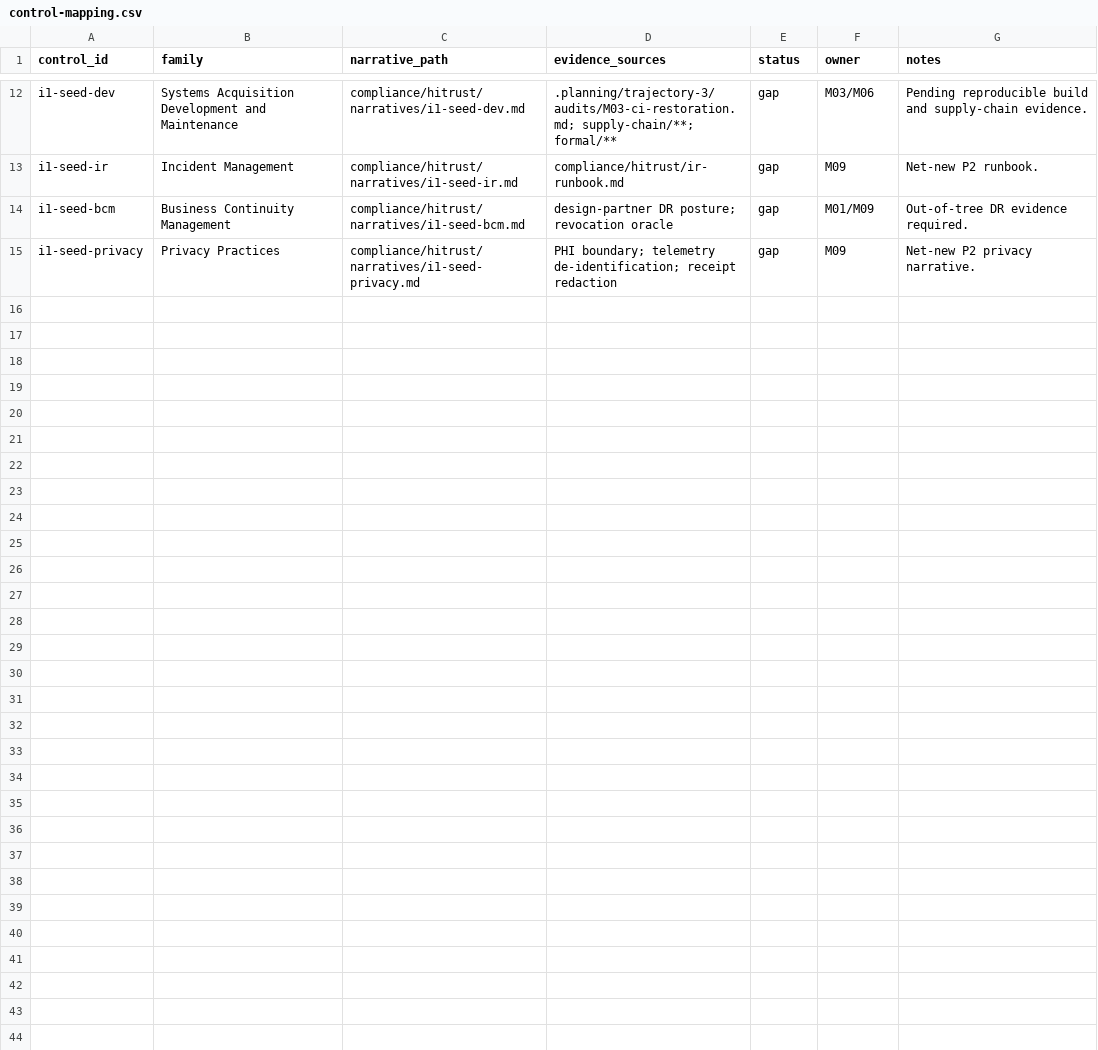
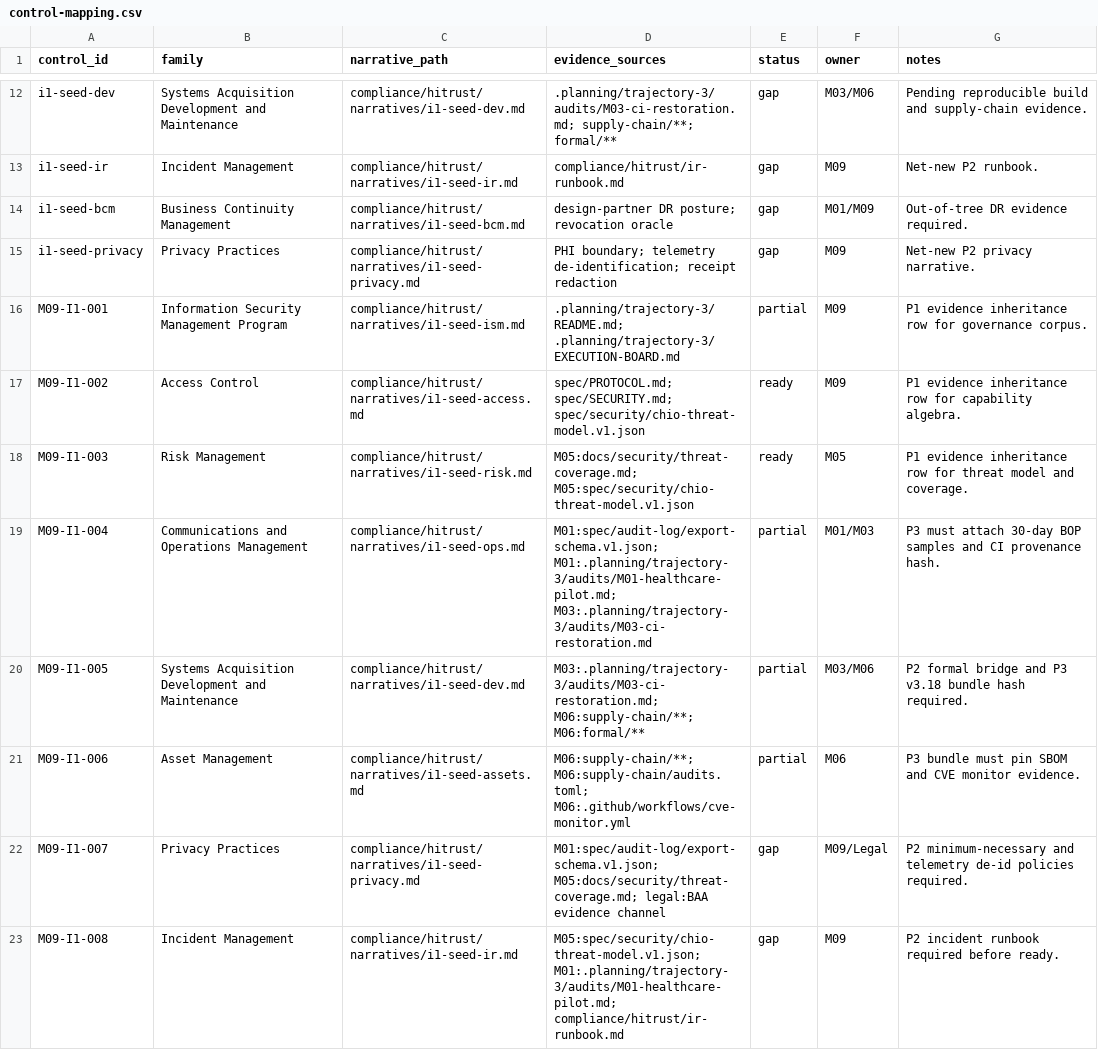
Before and after one commit to backbay-labs/chio, a CSV file: compliance/hitrust/control-mapping.csv, drawn as a sheet; only a part is shown, gaps mark what is left out; the diff names each change by its address in the sheet, - before the commit and + after, or states it on an @@ line.

Commit message:
docs(m09): inventory inherited evidence

```diff
--- a/compliance/hitrust/control-mapping.csv
+++ b/compliance/hitrust/control-mapping.csv
+row 16: M09-I1-001 | Information Security Management Program | compliance/hitrust/narratives/i1-seed-ism.md | .planning/trajectory-3/README.md; .planning/trajectory-3/EXECUTION-BOARD.md | partial | M09 | P1 evidence inheritance row for governance corpus.
+row 17: M09-I1-002 | Access Control | compliance/hitrust/narratives/i1-seed-access.md | spec/PROTOCOL.md; spec/SECURITY.md; spec/security/chio-threat-model.v1.json | ready | M09 | P1 evidence inheritance row for capability algebra.
+row 18: M09-I1-003 | Risk Management | compliance/hitrust/narratives/i1-seed-risk.md | M05:docs/security/threat-coverage.md; M05:spec/security/chio-threat-model.v1.json | ready | M05 | P1 evidence inheritance row for threat model and coverage.
+row 19: M09-I1-004 | Communications and Operations Management | compliance/hitrust/narratives/i1-seed-ops.md | M01:spec/audit-log/export-schema.v1.json; M01:.planning/trajectory-3/audits/M01-healthcare-pilot.md; M03:.planning/trajectory-3/audits/M03-ci-restoration.md | partial | M01/M03 | P3 must attach 30-day BOP samples and CI provenance hash.
+row 20: M09-I1-005 | Systems Acquisition Development and Maintenance | compliance/hitrust/narratives/i1-seed-dev.md | M03:.planning/trajectory-3/audits/M03-ci-restoration.md; M06:supply-chain/**; M06:formal/** | partial | M03/M06 | P2 formal bridge and P3 v3.18 bundle hash required.
+row 21: M09-I1-006 | Asset Management | compliance/hitrust/narratives/i1-seed-assets.md | M06:supply-chain/**; M06:supply-chain/audits.toml; M06:.github/workflows/cve-monitor.yml | partial | M06 | P3 bundle must pin SBOM and CVE monitor evidence.
+row 22: M09-I1-007 | Privacy Practices | compliance/hitrust/narratives/i1-seed-privacy.md | M01:spec/audit-log/export-schema.v1.json; M05:docs/security/threat-coverage.md; legal:BAA evidence channel | gap | M09/Legal | P2 minimum-necessary and telemetry de-id policies required.
+row 23: M09-I1-008 | Incident Management | compliance/hitrust/narratives/i1-seed-ir.md | M05:spec/security/chio-threat-model.v1.json; M01:.planning/trajectory-3/audits/M01-healthcare-pilot.md; compliance/hitrust/ir-runbook.md | gap | M09 | P2 incident runbook required before ready.
```
Also changed, not shown: 1 other file.
